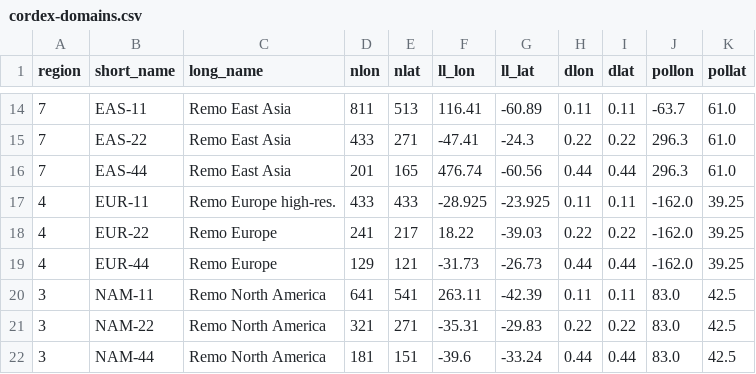
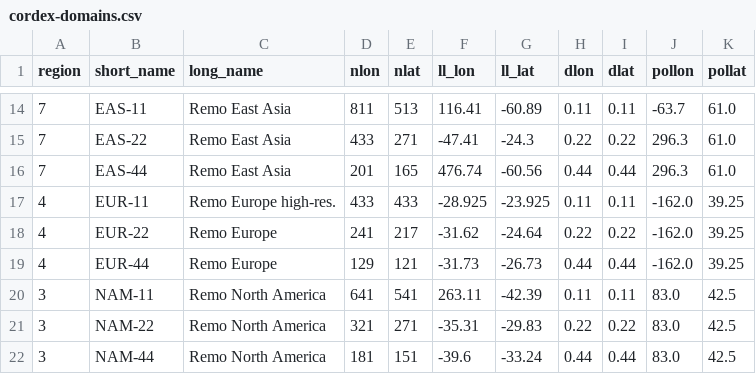
Before and after one commit to remo-rcm/pyremo, a CSV file: pyremo/tables/domains/cordex-domains.csv, drawn as a sheet; only a part is shown, gaps mark what is left out.

Commit message:
bugfix in EUR-22 domain

```diff
--- a/pyremo/tables/domains/cordex-domains.csv
+++ b/pyremo/tables/domains/cordex-domains.csv
@@ -17,3 +17,3 @@ region,short_name,long_name,nlon,nlat,ll_lon,ll_lat,dlon,dlat,pollon,pollat
 4,EUR-11,Remo Europe high-res.,433,433,-28.925,-23.925,0.11,0.11,-162.0,39.25
-4,EUR-22,Remo Europe,241,217,18.22,-39.03,0.22,0.22,-162.0,39.25
+4,EUR-22,Remo Europe,241,217,-31.62,-24.64,0.22,0.22,-162.0,39.25
 4,EUR-44,Remo Europe,129,121,-31.73,-26.73,0.44,0.44,-162.0,39.25
```
